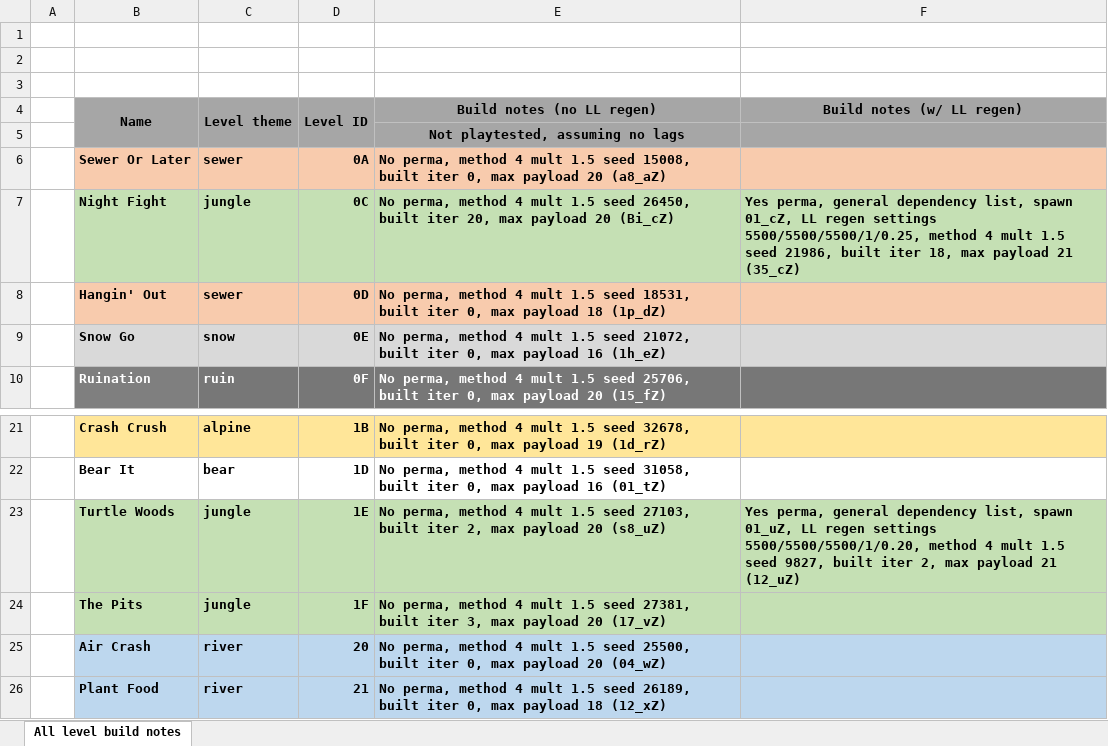
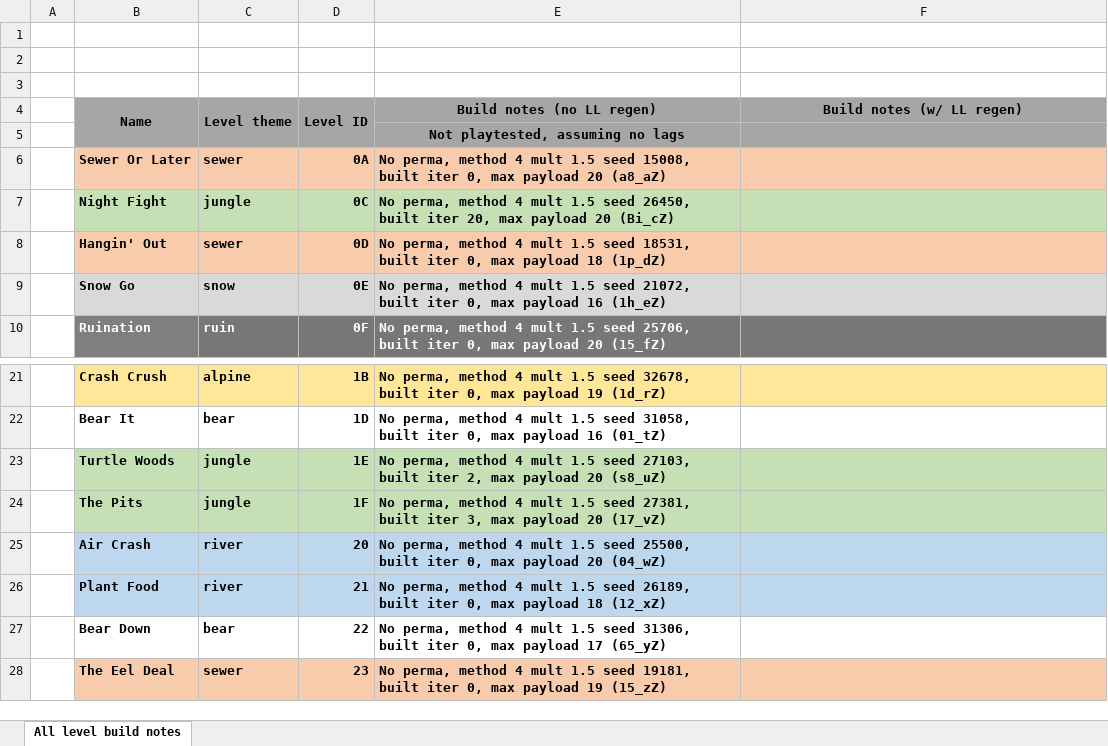
Before and after one commit to rericha19/C2export, an Excel workbook: build files and notes/sheet w build methods info.xlsx, sheet All level build notes, drawn as a sheet; only a part is shown, gaps mark what is left out; the shorter side is filled out with more unchanged rows; values as stored, in another font and other column widths than the file's, no borders; the diff names each change by its address in the sheet, - before the commit and + after, or states it on an @@ line.

Commit message:
improved the way method 4 picks the best merge it came up with, added some comments

```diff
--- a/build files and notes/sheet w build methods info.xlsx (sheet All level build notes)
+++ b/build files and notes/sheet w build methods info.xlsx (sheet All level build notes)
-F7 (Build notes (w/ LL regen)): Yes perma, general dependency list, spawn 01_cZ, LL regen settings 5500/5500/5500/1/0.25, method 4 mult 1.5 seed 21986, built iter 18, max payload 21 (35_cZ)
+F7 (Build notes (w/ LL regen)): (empty)
-F23 (Build notes (w/ LL regen)): Yes perma, general dependency list, spawn 01_uZ, LL regen settings 5500/5500/5500/1/0.20, method 4 mult 1.5 seed 9827, built iter 2, max payload 21 (12_uZ)
+F23 (Build notes (w/ LL regen)): (empty)
```
Also changed, not shown: 3 other files.
